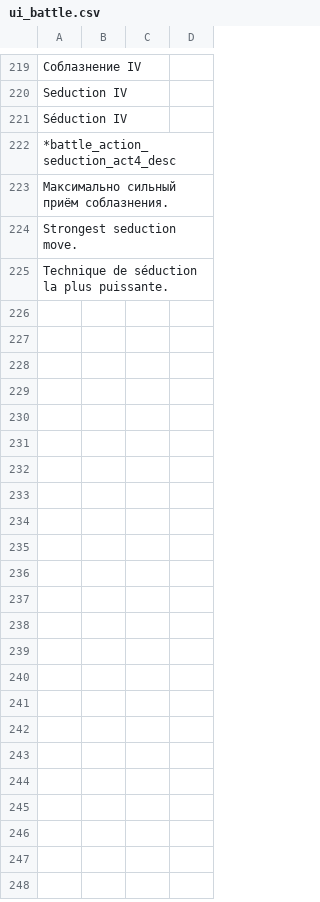
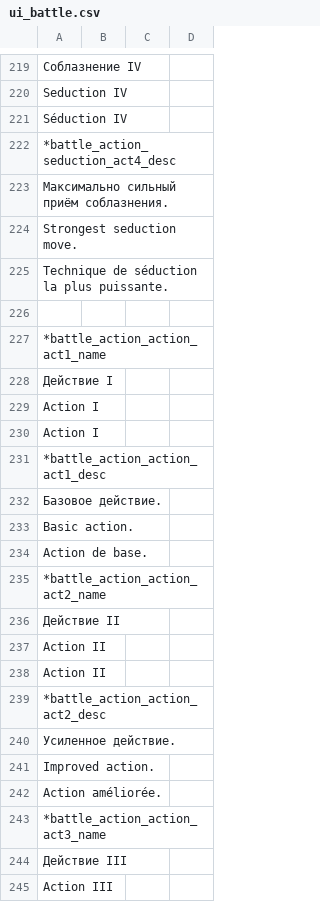
Before and after one commit to blackrainbowtest/UNITY_GAME_LIGHT, a CSV file: Assets/GameData/Localization/CSV/ui_battle.csv, drawn as a sheet; only a part is shown, gaps mark what is left out; the diff covers the shown part only; the diff names each change by its address in the sheet, - before the commit and + after, or states it on an @@ line.

```diff
--- a/Assets/GameData/Localization/CSV/ui_battle.csv
+++ b/Assets/GameData/Localization/CSV/ui_battle.csv
+row 226: (empty)
+row 227: *battle_action_action_act1_name
+row 228: Действие I
+row 229: Action I
+row 230: Action I
+row 231: *battle_action_action_act1_desc
+row 232: Базовое действие.
+row 233: Basic action.
+row 234: Action de base.
+row 235: *battle_action_action_act2_name
+row 236: Действие II
+row 237: Action II
+row 238: Action II
+row 239: *battle_action_action_act2_desc
+row 240: Усиленное действие.
+row 241: Improved action.
+row 242: Action améliorée.
+row 243: *battle_action_action_act3_name
+row 244: Действие III
+row 245: Action III
```
Also changed, not shown: 13 added rows and 2 edited cells elsewhere in this file, 13 other files.
